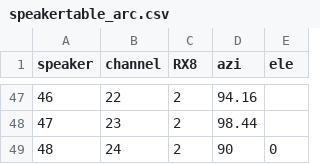
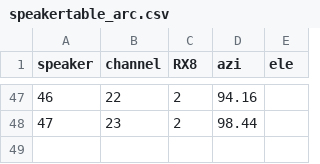
Before and after one commit to OleBialas/freefield, a CSV file: freefield_toolbox/speakertable_arc.csv, drawn as a sheet; only a part is shown, gaps mark what is left out; the diff names each change by its address in the sheet, - before the commit and + after, or states it on an @@ line.

```diff
--- a/freefield_toolbox/speakertable_arc.csv
+++ b/freefield_toolbox/speakertable_arc.csv
-row 49: 48 | 24 | 2 | 90 | 0
```
Also changed, not shown: 3 other files.
